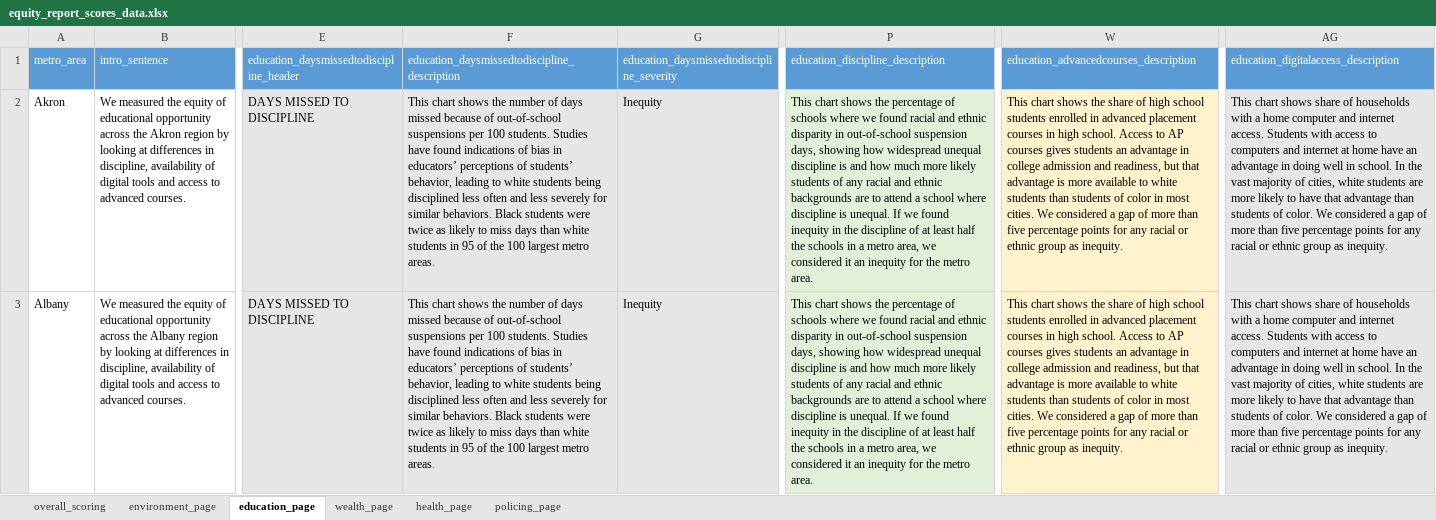
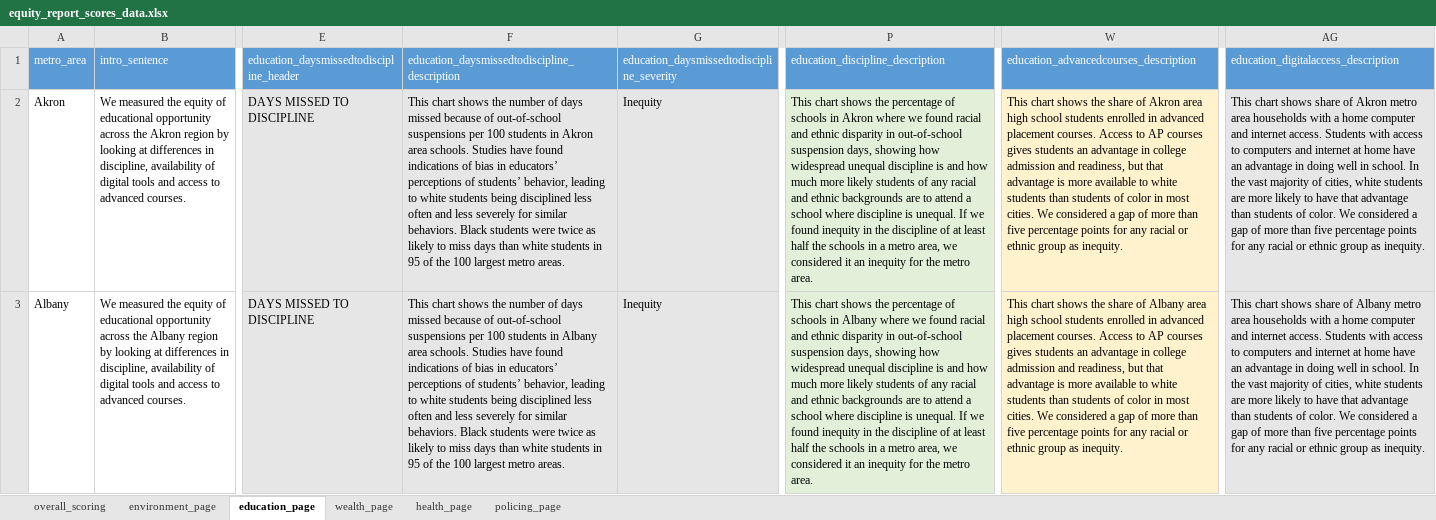
Before and after one commit to abcotvdata/equity_report_pubcontent, an Excel workbook: equity_report_scores_data.xlsx, sheet education_page, drawn as a sheet; only a part is shown, gaps mark what is left out; values as stored, in another font and other column widths than the file's, no borders; the diff covers the shown part only; the diff names each change by its address in the sheet, - before the commit and + after, or states it on an @@ line.

```diff
--- a/equity_report_scores_data.xlsx (sheet education_page)
+++ b/equity_report_scores_data.xlsx (sheet education_page)
-F2: …per 100 students. Studies have…
+F2: …per 100 students in Akron area schools. Studies have…
-P2 (education_discipline_description): …of schools where we…
+P2 (education_discipline_description): …of schools in Akron where we…
-W2: …share of high school students enrolled in advanced placement courses in high school. Access to…
+W2: …share of Akron area high school students enrolled in advanced placement courses. Access to…
-AG2: …share of households with…
+AG2: …share of Akron metro area households with…
-F3: …per 100 students. Studies have…
+F3: …per 100 students in Albany area schools. Studies have…
-P3 (education_discipline_description): …of schools where we…
+P3 (education_discipline_description): …of schools in Albany where we…
-W3: …share of high school students enrolled in advanced placement courses in high school. Access to…
+W3: …share of Albany area high school students enrolled in advanced placement courses. Access to…
-AG3: …share of households with…
+AG3: …share of Albany metro area households with…
```
Also changed, not shown: 392 edited cells elsewhere in this sheet, sheet environment_page, sheet wealth_page, sheet health_page, sheet policing_page, sheet overall_scoring.
